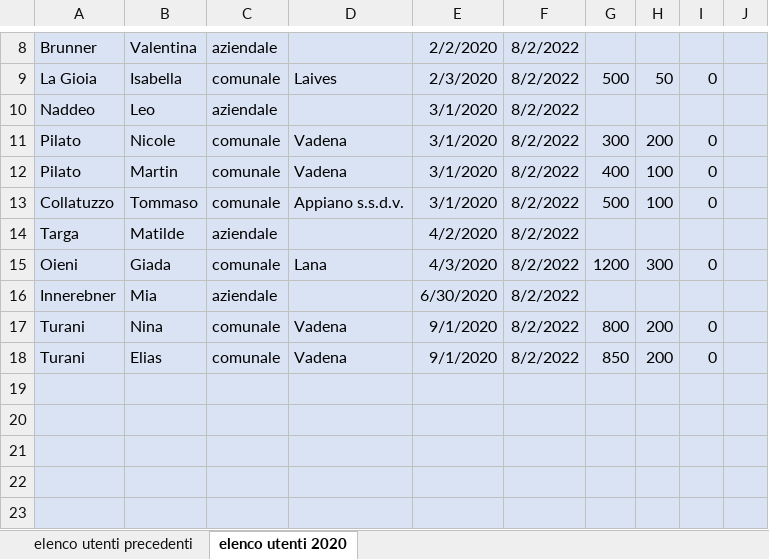
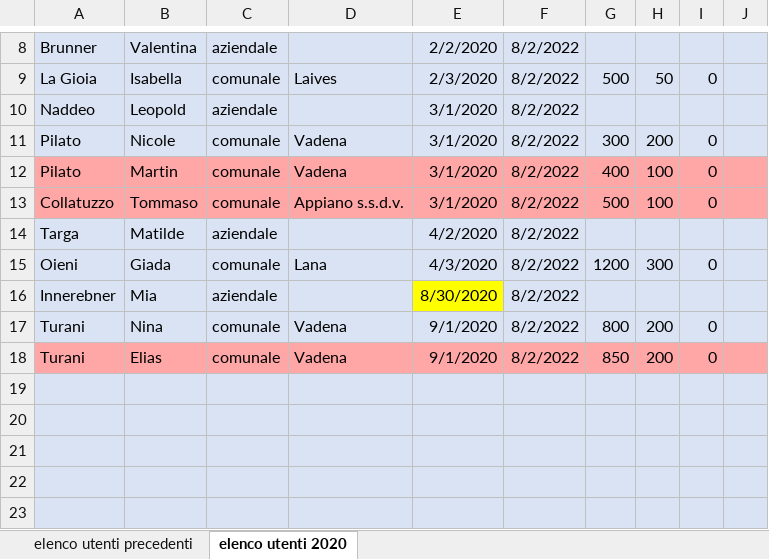
Before and after one commit to stfzz/max, an Excel workbook: pages/errorfilesKitas/EsempioTimeSeries.xlsx, sheet elenco utenti 2020, drawn as a sheet; only a part is shown, gaps mark what is left out; values as stored, in another font and other column widths than the file's, no borders; the diff names each change by its address in the sheet, - before the commit and + after, or states it on an @@ line.

```diff
--- a/pages/errorfilesKitas/EsempioTimeSeries.xlsx (sheet elenco utenti 2020)
+++ b/pages/errorfilesKitas/EsempioTimeSeries.xlsx (sheet elenco utenti 2020)
-B10: Leo
+B10: Leopold
-A12:J13 fill: #DAE3F3
+A12:J13 fill: #FFA6A6
-E16: 6/30/2020
+E16: 8/30/2020
-E16 fill: #DAE3F3
+E16 fill: #FFFF00
-A18:J18 fill: #DAE3F3
+A18:J18 fill: #FFA6A6
```
Also changed, not shown: sheet elenco utenti precedenti, pages/Jupyter/EsempioTimeSeries.xlsx, 5 other files.
